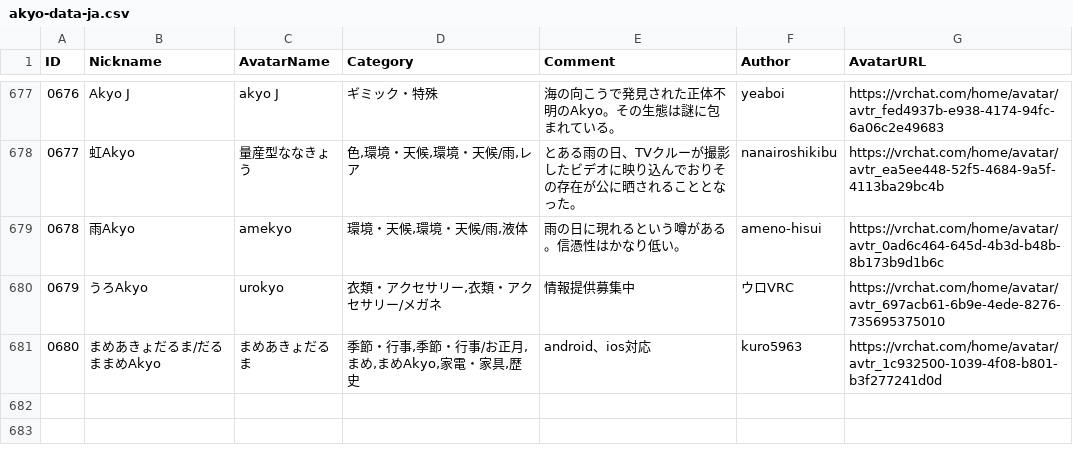
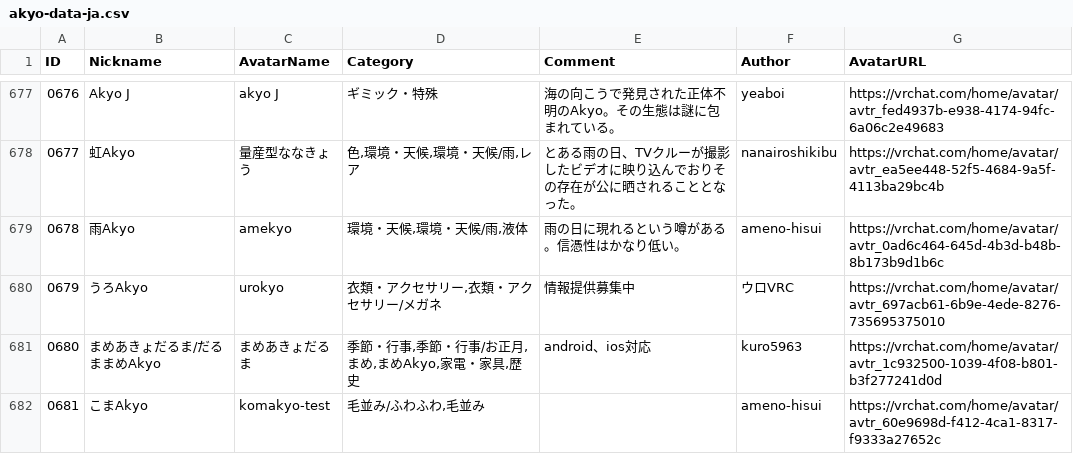
Before and after one commit to rad-vrc/Akyodex, a CSV file: data/akyo-data-ja.csv, drawn as a sheet; only a part is shown, gaps mark what is left out.

Commit message:
Add Akyo #0681: komakyo-test

```diff
--- a/data/akyo-data-ja.csv
+++ b/data/akyo-data-ja.csv
@@ -681 +681,2 @@
 "0680","まめあきょだるま/だるままめAkyo","まめあきょだるま","季節・行事,季節・行事/お正月,まめ,まめAkyo,家電・家具,歴史","android、ios対応","kuro5963","https://vrchat.com/home/avatar/avtr_1c932500-1039-4f08-b801-b3f277241d0d"
+"0681","こまAkyo","komakyo-test","毛並み/ふわふわ,毛並み","","ameno-hisui","https://vrchat.com/home/avatar/avtr_60e9698d-f412-4ca1-8317-f9333a27652c"
```
